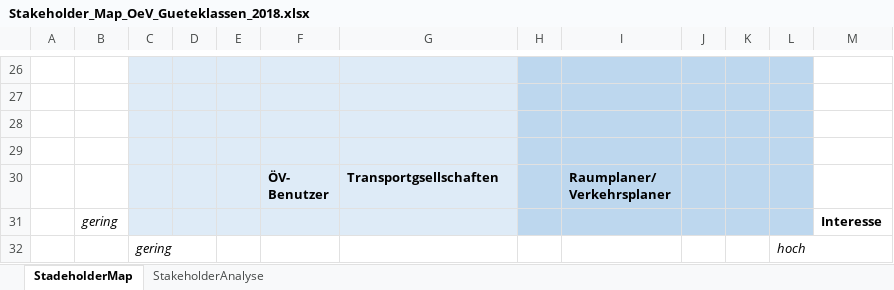
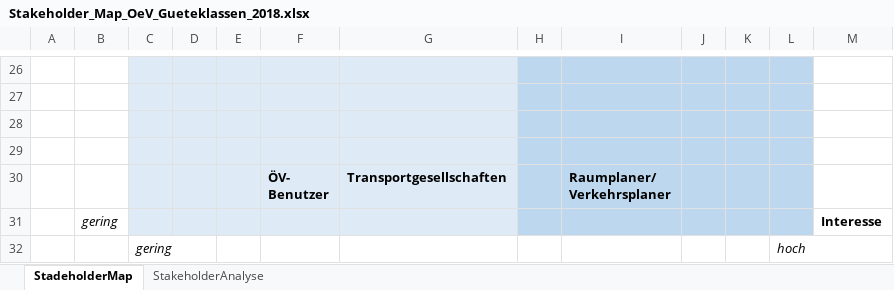
Before and after one commit to ResidenceConan/admin, an Excel workbook: projectdoc/Stakeholder_Map_OeV_Gueteklassen_2018.xlsx, sheet StadeholderMap, drawn as a sheet; only a part is shown, gaps mark what is left out; values as stored, in another font and other column widths than the file's, no borders; the diff names each change by its address in the sheet, - before the commit and + after, or states it on an @@ line.

Commit message:
fix typo

```diff
--- a/projectdoc/Stakeholder_Map_OeV_Gueteklassen_2018.xlsx (sheet StadeholderMap)
+++ b/projectdoc/Stakeholder_Map_OeV_Gueteklassen_2018.xlsx (sheet StadeholderMap)
-G30: Transportgsellschaften
+G30: Transportgesellschaften
```
